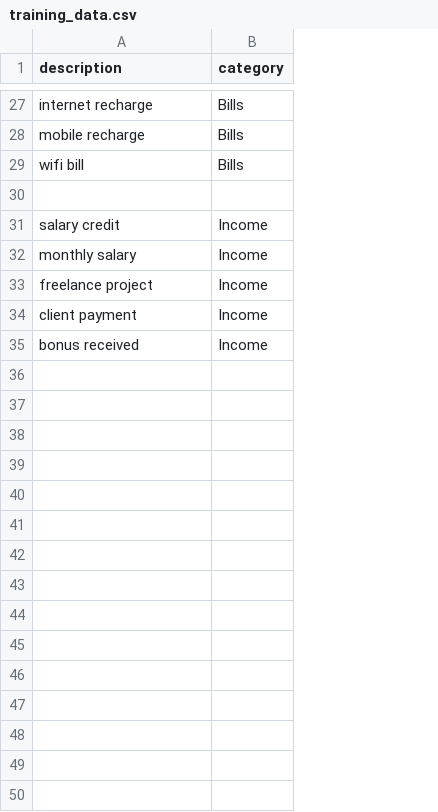
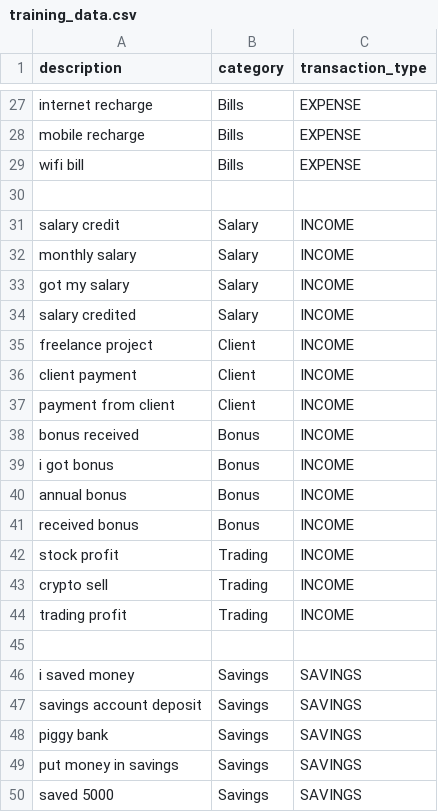
Before and after one commit to rohan92638/Project_Phoenix, a CSV file: backend/finance_tracker/ml/training_data.csv, drawn as a sheet; only a part is shown, gaps mark what is left out; addresses are those after the commit; the diff names each change by its address in the sheet, - before the commit and + after, or states it on an @@ line.

Commit message:
feat: complete AI voice integration and category mapping

```diff
--- a/backend/finance_tracker/ml/training_data.csv
+++ b/backend/finance_tracker/ml/training_data.csv
+column C (transaction_type), rows 27-32: EXPENSE | EXPENSE | EXPENSE |  | INCOME | INCOME; rows 35-36: INCOME | INCOME; row 38: INCOME
-B31:B32 (category): Income
+B31:B32 (category): Salary
+row 33: got my salary | Salary | INCOME
+row 34: salary credited | Salary | INCOME
-B35:B36 (category): Income
+B35:B36 (category): Client
+row 37: payment from client | Client | INCOME
-B38 (category): Income
+B38 (category): Bonus
+row 39: i got bonus | Bonus | INCOME
+row 40: annual bonus | Bonus | INCOME
+row 41: received bonus | Bonus | INCOME
+row 42: stock profit | Trading | INCOME
+row 43: crypto sell | Trading | INCOME
+row 44: trading profit | Trading | INCOME
+row 45: (empty)
+row 46: i saved money | Savings | SAVINGS
+row 47: savings account deposit | Savings | SAVINGS
+row 48: piggy bank | Savings | SAVINGS
+row 49: put money in savings | Savings | SAVINGS
+row 50: saved 5000 | Savings | SAVINGS
```
Also changed, not shown: 15 other files.
